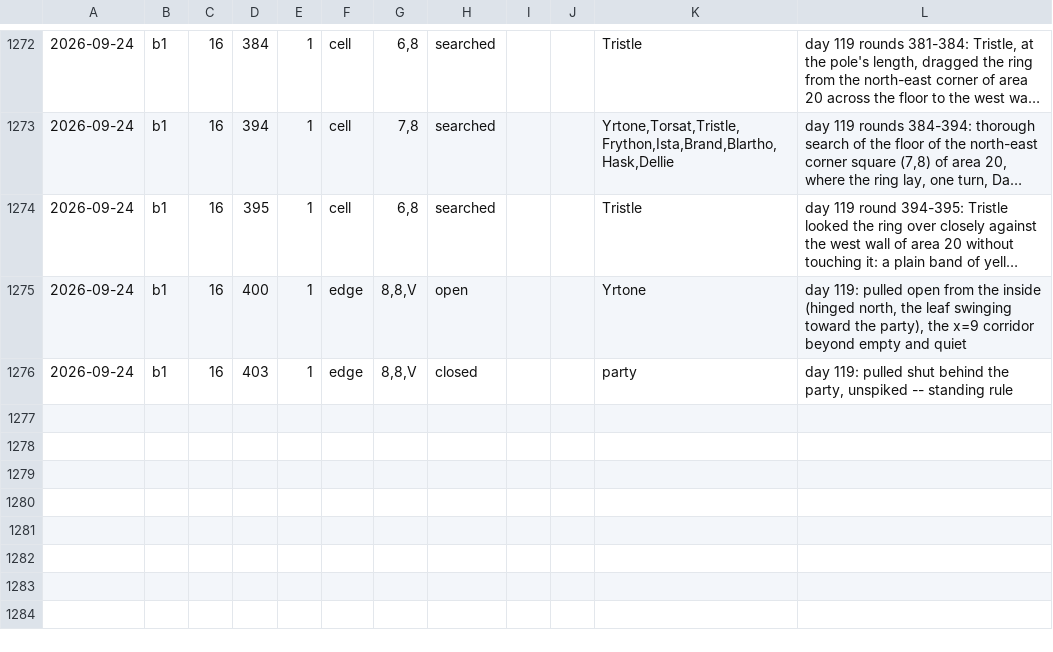
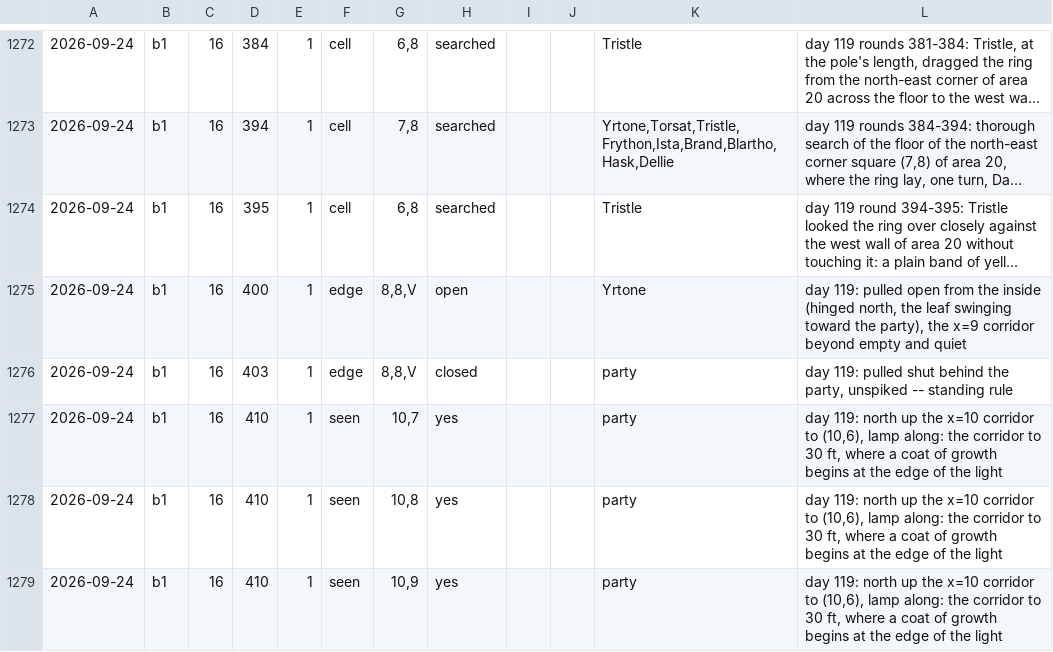
Before and after one commit to dllahr/claude_playing_advanced_dungeons_and_dragons_1st_edition, a TSV file: campaign/world_changes.tsv, drawn as a sheet; only a part is shown, gaps mark what is left out; long unchanged cells end in …; the diff names each change by its address in the sheet, - before the commit and + after, or states it on an @@ line.

```diff
--- a/campaign/world_changes.tsv
+++ b/campaign/world_changes.tsv
+row 1277: 2026-09-24 | b1 | 16 | 410 | 1 | seen | 10,7 | yes |  |  | party | day 119: north up the x=10 corridor to (10,6), lamp along: the corridor to 30 ft, where a coat of growth begins at the edge of the light
+row 1278: 2026-09-24 | b1 | 16 | 410 | 1 | seen | 10,8 | yes |  |  | party | day 119: north up the x=10 corridor to (10,6), lamp along: the corridor to 30 ft, where a coat of growth begins at the edge of the light
+row 1279: 2026-09-24 | b1 | 16 | 410 | 1 | seen | 10,9 | yes |  |  | party | day 119: north up the x=10 corridor to (10,6), lamp along: the corridor to 30 ft, where a coat of growth begins at the edge of the light
```
Also changed, not shown: campaign/clock.tsv, campaign/party.tsv.
